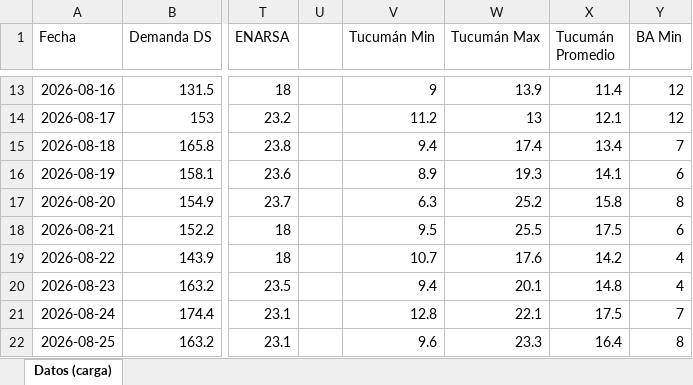
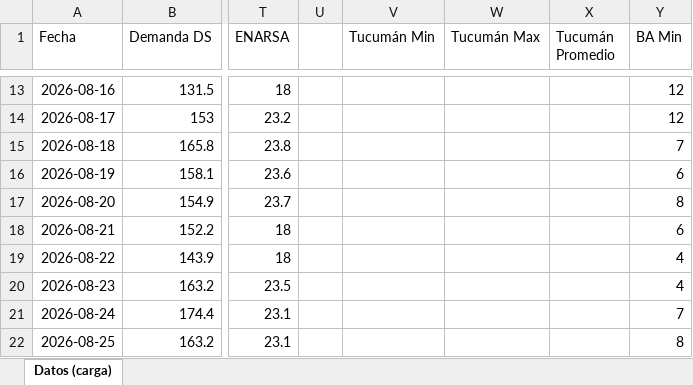
Before and after one commit to RodrigoManassero/estado-sistema-gas-rodrigo, an Excel workbook: data/carga_datos.xlsx, sheet Datos (carga), drawn as a sheet; only a part is shown, gaps mark what is left out; values as stored, in another font and other column widths than the file's, no borders; the diff covers the shown part only; the diff names each change by its address in the sheet, - before the commit and + after, or states it on an @@ line.

```diff
--- a/data/carga_datos.xlsx (sheet Datos (carga))
+++ b/data/carga_datos.xlsx (sheet Datos (carga))
-V13 (Tucumán Min): 9
+V13 (Tucumán Min): (empty)
-W13 (Tucumán Max): 13.9
+W13 (Tucumán Max): (empty)
-X13 (Tucumán Promedio): 11.4
+X13 (Tucumán Promedio): (empty)
-V14 (Tucumán Min): 11.2
+V14 (Tucumán Min): (empty)
-W14 (Tucumán Max): 13
+W14 (Tucumán Max): (empty)
-X14 (Tucumán Promedio): 12.1
+X14 (Tucumán Promedio): (empty)
-V15 (Tucumán Min): 9.4
+V15 (Tucumán Min): (empty)
-W15 (Tucumán Max): 17.4
+W15 (Tucumán Max): (empty)
-X15 (Tucumán Promedio): 13.4
+X15 (Tucumán Promedio): (empty)
-V16 (Tucumán Min): 8.9
+V16 (Tucumán Min): (empty)
-W16 (Tucumán Max): 19.3
+W16 (Tucumán Max): (empty)
-X16 (Tucumán Promedio): 14.1
+X16 (Tucumán Promedio): (empty)
-V17 (Tucumán Min): 6.3
+V17 (Tucumán Min): (empty)
-W17 (Tucumán Max): 25.2
+W17 (Tucumán Max): (empty)
-X17 (Tucumán Promedio): 15.8
+X17 (Tucumán Promedio): (empty)
-V18 (Tucumán Min): 9.5
+V18 (Tucumán Min): (empty)
-W18 (Tucumán Max): 25.5
+W18 (Tucumán Max): (empty)
-X18 (Tucumán Promedio): 17.5
+X18 (Tucumán Promedio): (empty)
-V19 (Tucumán Min): 10.7
+V19 (Tucumán Min): (empty)
-W19 (Tucumán Max): 17.6
+W19 (Tucumán Max): (empty)
-X19 (Tucumán Promedio): 14.2
+X19 (Tucumán Promedio): (empty)
-V20 (Tucumán Min): 9.4
+V20 (Tucumán Min): (empty)
-W20 (Tucumán Max): 20.1
+W20 (Tucumán Max): (empty)
-X20 (Tucumán Promedio): 14.8
+X20 (Tucumán Promedio): (empty)
-V21 (Tucumán Min): 12.8
+V21 (Tucumán Min): (empty)
-W21 (Tucumán Max): 22.1
+W21 (Tucumán Max): (empty)
-X21 (Tucumán Promedio): 17.5
+X21 (Tucumán Promedio): (empty)
-V22 (Tucumán Min): 9.6
+V22 (Tucumán Min): (empty)
-W22 (Tucumán Max): 23.3
+W22 (Tucumán Max): (empty)
-X22 (Tucumán Promedio): 16.4
+X22 (Tucumán Promedio): (empty)
```
Also changed, not shown: 143 edited cells elsewhere in this sheet, 31 other files.
